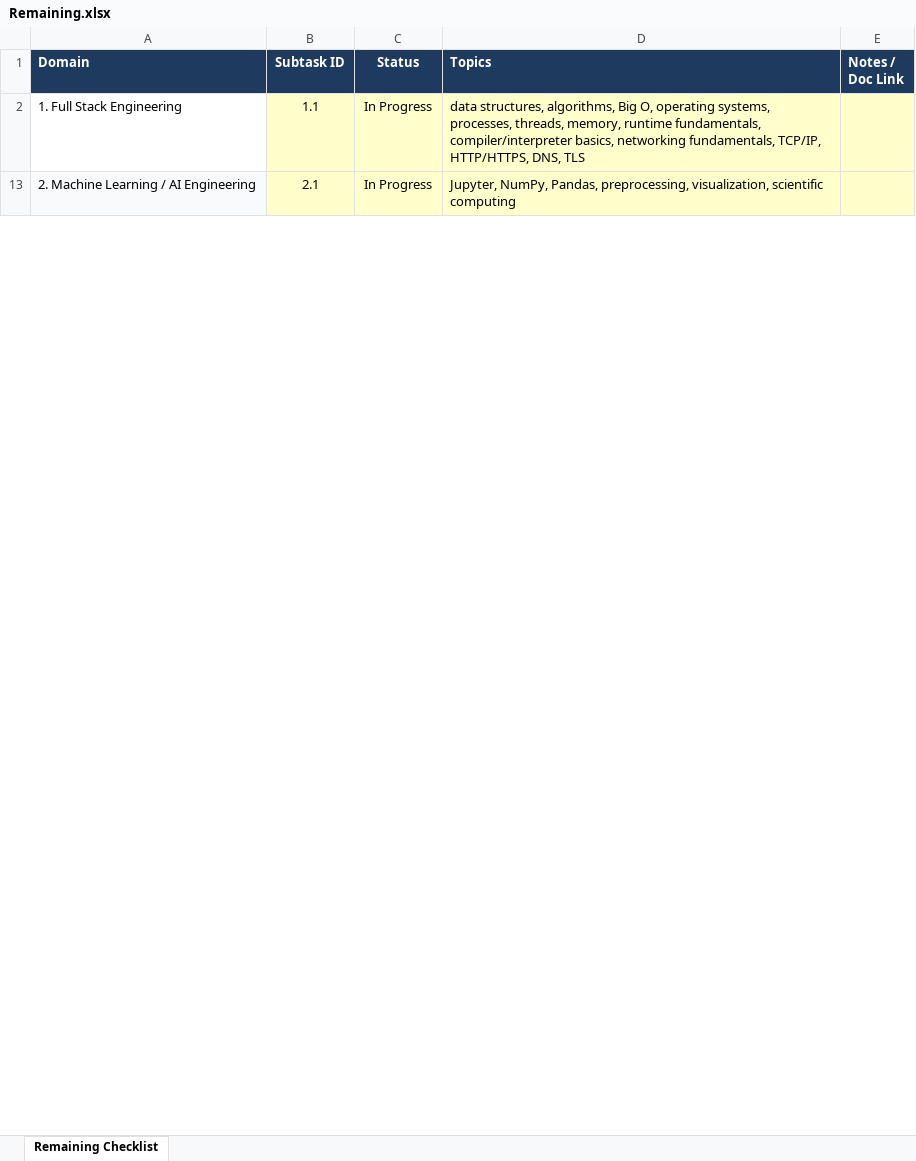
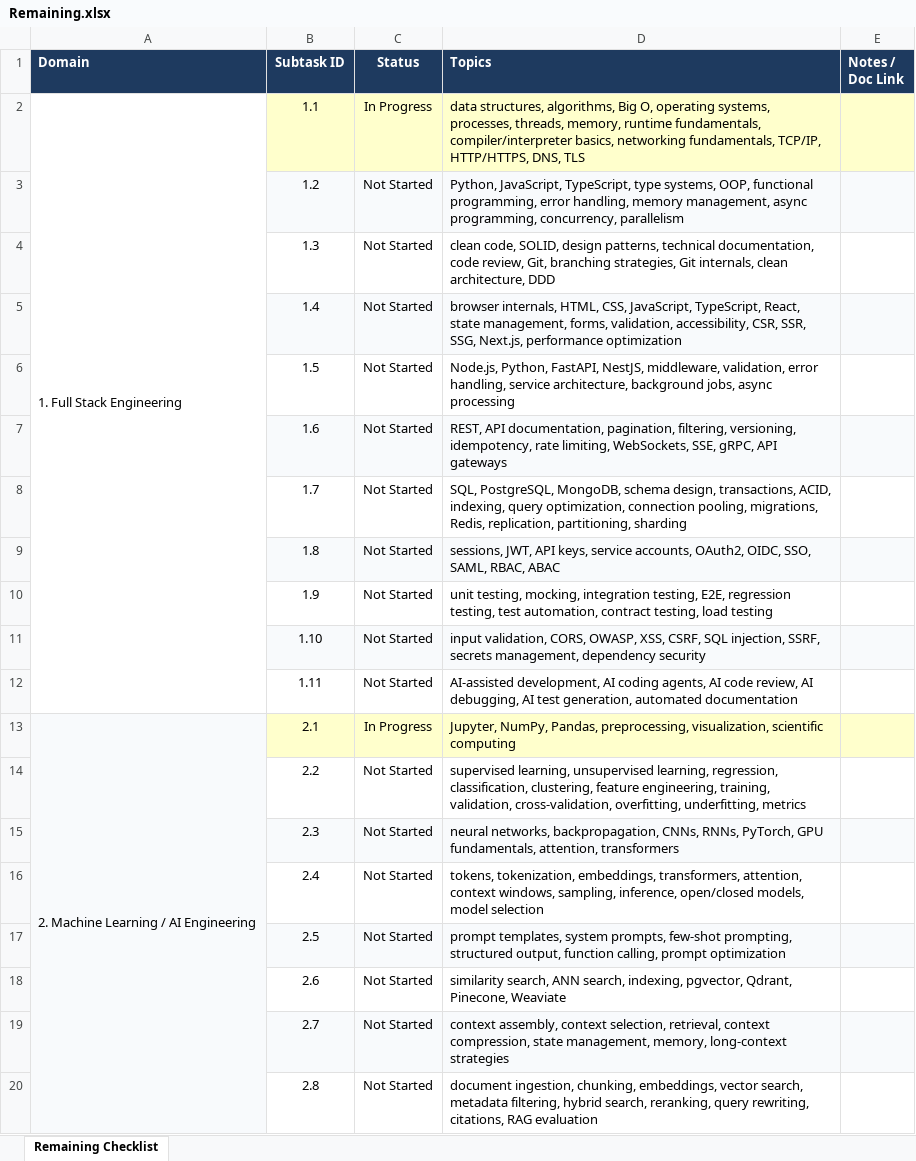
Before and after one commit to Roylouis123/roy_notes, an Excel workbook: Remaining.xlsx, sheet Remaining Checklist, drawn as a sheet; only a part is shown; values as stored, in another font and other column widths than the file's, no borders; the diff covers the shown part only; the diff names each change by its address in the sheet, - before the commit and + after, or states it on an @@ line.

```diff
--- a/Remaining.xlsx (sheet Remaining Checklist)
+++ b/Remaining.xlsx (sheet Remaining Checklist)
+A2:A12 merged
@@ row 3 unhidden:  | 1.2 | Not Started | Python, JavaScript, TypeScript, type systems, OOP, functional programming, error handling, memory management, async programming, concurrency, parallelism @@
@@ row 4 unhidden:  | 1.3 | Not Started | clean code, SOLID, design patterns, technical documentation, code review, Git, branching strategies, Git internals, clean architecture, DDD @@
@@ row 5 unhidden:  | 1.4 | Not Started | browser internals, HTML, CSS, JavaScript, TypeScript, React, state management, forms, validation, accessibility, CSR, SSR, SSG, Next.js, performance optimization @@
@@ row 6 unhidden:  | 1.5 | Not Started | Node.js, Python, FastAPI, NestJS, middleware, validation, error handling, service architecture, background jobs, async processing @@
@@ row 7 unhidden:  | 1.6 | Not Started | REST, API documentation, pagination, filtering, versioning, idempotency, rate limiting, WebSockets, SSE, gRPC, API gateways @@
@@ row 8 unhidden:  | 1.7 | Not Started | SQL, PostgreSQL, MongoDB, schema design, transactions, ACID, indexing, query optimization, connection pooling, migrations, Redis, replication, partitioning, sharding @@
@@ row 9 unhidden:  | 1.8 | Not Started | sessions, JWT, API keys, service accounts, OAuth2, OIDC, SSO, SAML, RBAC, ABAC @@
@@ row 10 unhidden:  | 1.9 | Not Started | unit testing, mocking, integration testing, E2E, regression testing, test automation, contract testing, load testing @@
@@ row 11 unhidden:  | 1.10 | Not Started | input validation, CORS, OWASP, XSS, CSRF, SQL injection, SSRF, secrets management, dependency security @@
@@ row 12 unhidden:  | 1.11 | Not Started | AI-assisted development, AI coding agents, AI code review, AI debugging, AI test generation, automated documentation @@
+A13:A29 merged
@@ row 14 unhidden:  | 2.2 | Not Started | supervised learning, unsupervised learning, regression, classification, clustering, feature engineering, training, validation, cross-validation, overfitting, underfitting, metrics @@
@@ row 15 unhidden:  | 2.3 | Not Started | neural networks, backpropagation, CNNs, RNNs, PyTorch, GPU fundamentals, attention, transformers @@
@@ row 16 unhidden:  | 2.4 | Not Started | tokens, tokenization, embeddings, transformers, attention, context windows, sampling, inference, open/closed models, model selection @@
@@ row 17 unhidden:  | 2.5 | Not Started | prompt templates, system prompts, few-shot prompting, structured output, function calling, prompt optimization @@
@@ row 18 unhidden:  | 2.6 | Not Started | similarity search, ANN search, indexing, pgvector, Qdrant, Pinecone, Weaviate @@
@@ row 19 unhidden:  | 2.7 | Not Started | context assembly, context selection, retrieval, context compression, state management, memory, long-context strategies @@
@@ row 20 unhidden:  | 2.8 | Not Started | document ingestion, chunking, embeddings, vector search, metadata filtering, hybrid search, reranking, query rewriting, citations, RAG evaluation @@
```
Also changed, not shown: 78 hidden or unhidden rows, 2 edited cells, cell formats and merged cells elsewhere in this sheet, 2 other files.
